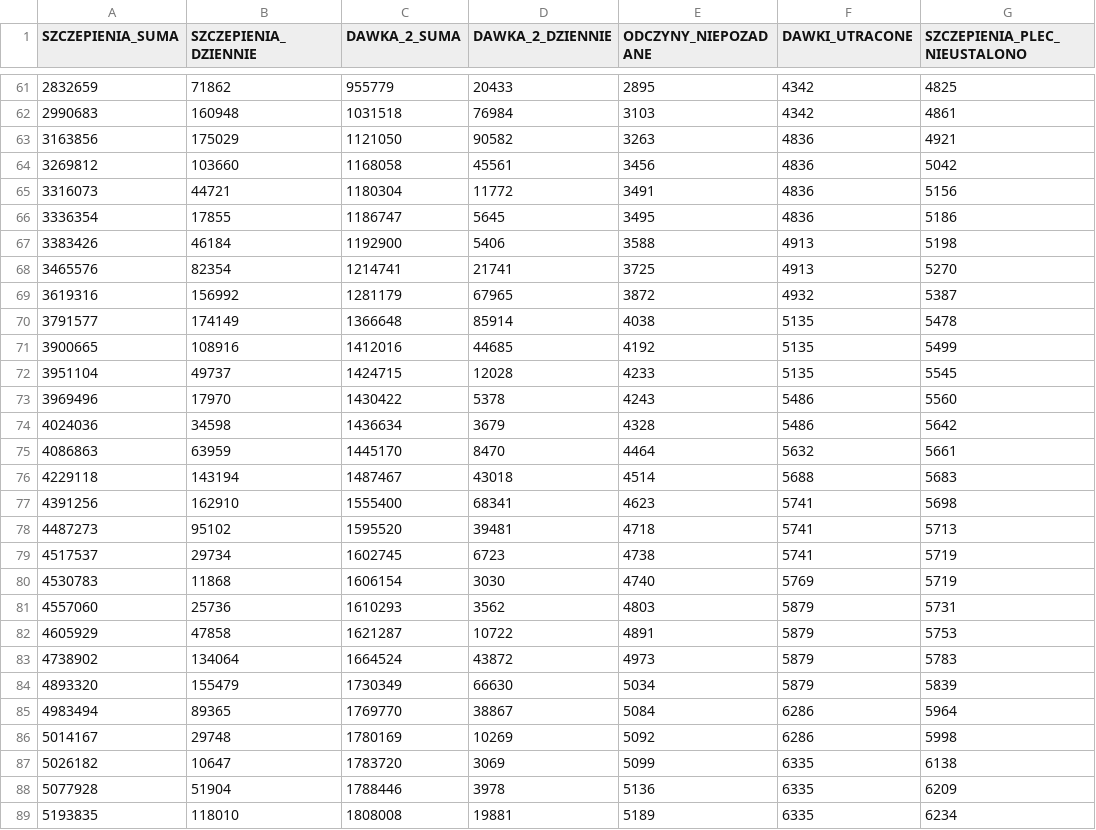
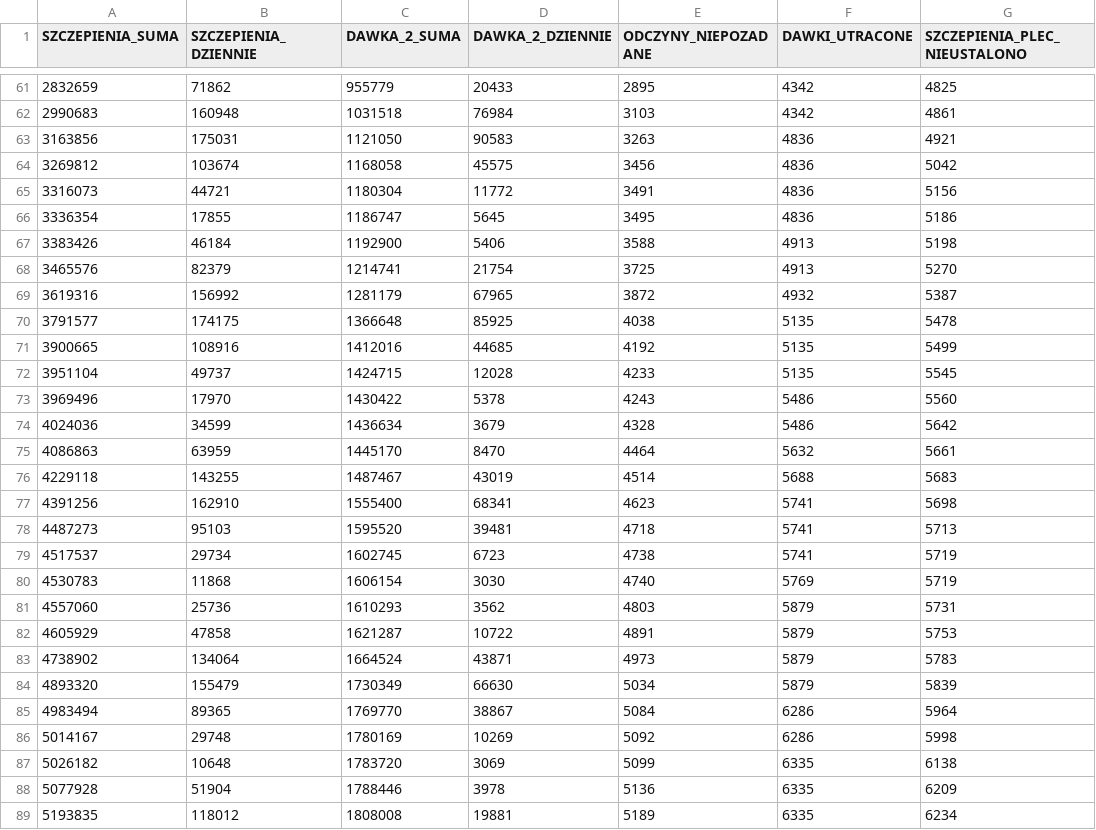
Before and after one commit to wieslawseweryn/wieslawseweryn.github.io, a CSV file: last_mz_api_age_vacc.csv, drawn as a sheet; only a part is shown, gaps mark what is left out; the diff covers the shown part only; the diff names each change by its address in the sheet, - before the commit and + after, or states it on an @@ line.

Commit message:
2021-05-24 MZ API szczepienia

```diff
--- a/last_mz_api_age_vacc.csv
+++ b/last_mz_api_age_vacc.csv
-B63 (SZCZEPIENIA_DZIENNIE): 175029
+B63 (SZCZEPIENIA_DZIENNIE): 175031
-D63 (DAWKA_2_DZIENNIE): 90582
+D63 (DAWKA_2_DZIENNIE): 90583
-B64 (SZCZEPIENIA_DZIENNIE): 103660
+B64 (SZCZEPIENIA_DZIENNIE): 103674
-D64 (DAWKA_2_DZIENNIE): 45561
+D64 (DAWKA_2_DZIENNIE): 45575
-B68 (SZCZEPIENIA_DZIENNIE): 82354
+B68 (SZCZEPIENIA_DZIENNIE): 82379
-D68 (DAWKA_2_DZIENNIE): 21741
+D68 (DAWKA_2_DZIENNIE): 21754
-B70 (SZCZEPIENIA_DZIENNIE): 174149
+B70 (SZCZEPIENIA_DZIENNIE): 174175
-D70 (DAWKA_2_DZIENNIE): 85914
+D70 (DAWKA_2_DZIENNIE): 85925
-B74 (SZCZEPIENIA_DZIENNIE): 34598
+B74 (SZCZEPIENIA_DZIENNIE): 34599
-B76 (SZCZEPIENIA_DZIENNIE): 143194
+B76 (SZCZEPIENIA_DZIENNIE): 143255
-D76 (DAWKA_2_DZIENNIE): 43018
+D76 (DAWKA_2_DZIENNIE): 43019
-B78 (SZCZEPIENIA_DZIENNIE): 95102
+B78 (SZCZEPIENIA_DZIENNIE): 95103
-D83 (DAWKA_2_DZIENNIE): 43872
+D83 (DAWKA_2_DZIENNIE): 43871
-B87 (SZCZEPIENIA_DZIENNIE): 10647
+B87 (SZCZEPIENIA_DZIENNIE): 10648
-B89 (SZCZEPIENIA_DZIENNIE): 118010
+B89 (SZCZEPIENIA_DZIENNIE): 118012
```
Also changed, not shown: 1 added row and 95 edited cells elsewhere in this file.
